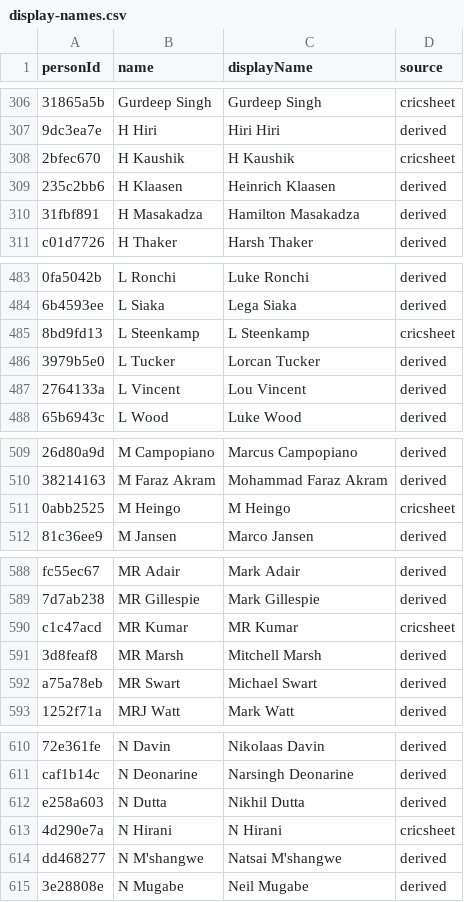
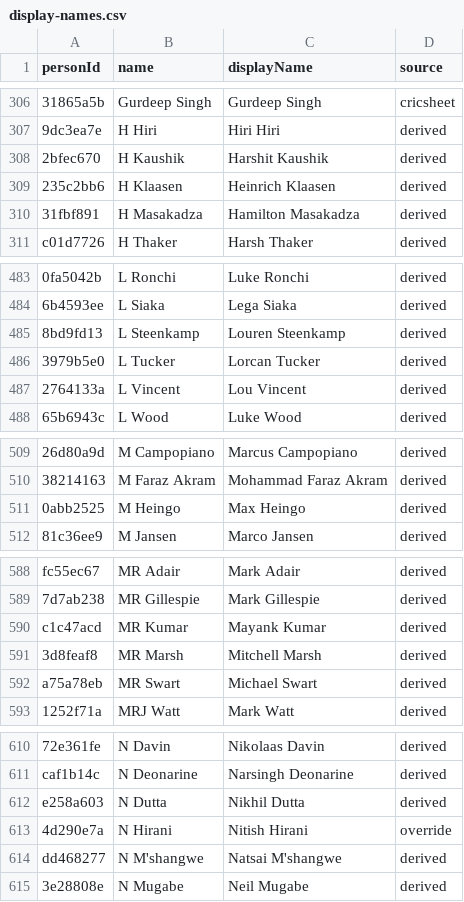
Before and after one commit to gasperjw1/cricket-card-game, a CSV file: wcdraft/data/labels/display-names.csv, drawn as a sheet; only a part is shown, gaps mark what is left out; the diff covers the shown part only; the diff names each change by its address in the sheet, - before the commit and + after, or states it on an @@ line.

```diff
--- a/wcdraft/data/labels/display-names.csv
+++ b/wcdraft/data/labels/display-names.csv
-C308 (displayName): H Kaushik
+C308 (displayName): Harshit Kaushik
-D308 (source): cricsheet
+D308 (source): derived
-C485 (displayName): L Steenkamp
+C485 (displayName): Louren Steenkamp
-D485 (source): cricsheet
+D485 (source): derived
-C511 (displayName): M Heingo
+C511 (displayName): Max Heingo
-D511 (source): cricsheet
+D511 (source): derived
-C590 (displayName): MR Kumar
+C590 (displayName): Mayank Kumar
-D590 (source): cricsheet
+D590 (source): derived
-C613 (displayName): N Hirani
+C613 (displayName): Nitish Hirani
-D613 (source): cricsheet
+D613 (source): override
```
Also changed, not shown: 4 edited cells elsewhere in this file, wcdraft/data/labels/display-name-overrides.csv, 17 other files.
